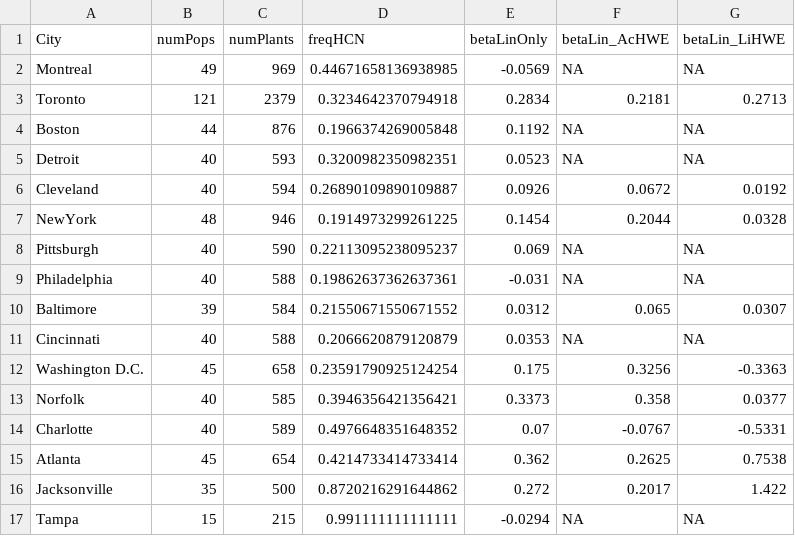
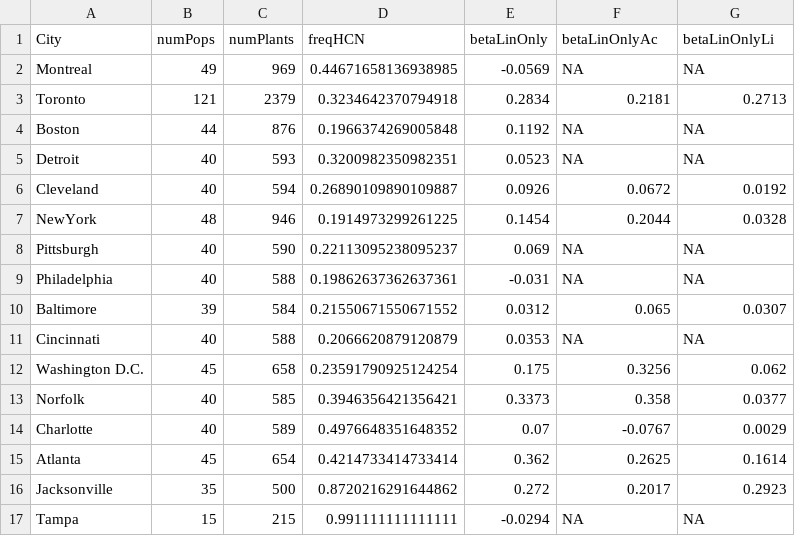
Before and after one commit to James-S-Santangelo/uac, a CSV file: analysis/tables/main-text/Table1_cityClineSummary.csv, drawn as a sheet.

Commit message:
Re-runin main.R to confirm everythin OK

```diff
--- a/analysis/tables/main-text/Table1_cityClineSummary.csv
+++ b/analysis/tables/main-text/Table1_cityClineSummary.csv
@@ -1,2 +1,2 @@
-City,numPops,numPlants,freqHCN,betaLinOnly,betaLin_AcHWE,betaLin_LiHWE
+City,numPops,numPlants,freqHCN,betaLinOnly,betaLinOnlyAc,betaLinOnlyLi
 Montreal,49,969,0.44671658136938985,-0.0569,NA,NA
@@ -11,7 +11,7 @@ Baltimore,39,584,0.21550671550671552,0.0312,0.065,0.0307
 Cincinnati,40,588,0.2066620879120879,0.0353,NA,NA
-Washington D.C.,45,658,0.23591790925124254,0.175,0.3256,-0.3363
+Washington D.C.,45,658,0.23591790925124254,0.175,0.3256,0.062
 Norfolk,40,585,0.3946356421356421,0.3373,0.358,0.0377
-Charlotte,40,589,0.4976648351648352,0.07,-0.0767,-0.5331
-Atlanta,45,654,0.4214733414733414,0.362,0.2625,0.7538
-Jacksonville,35,500,0.8720216291644862,0.272,0.2017,1.422
+Charlotte,40,589,0.4976648351648352,0.07,-0.0767,0.0029
+Atlanta,45,654,0.4214733414733414,0.362,0.2625,0.1614
+Jacksonville,35,500,0.8720216291644862,0.272,0.2017,0.2923
 Tampa,15,215,0.991111111111111,-0.0294,NA,NA
```
Also changed, not shown: 51 other files.
